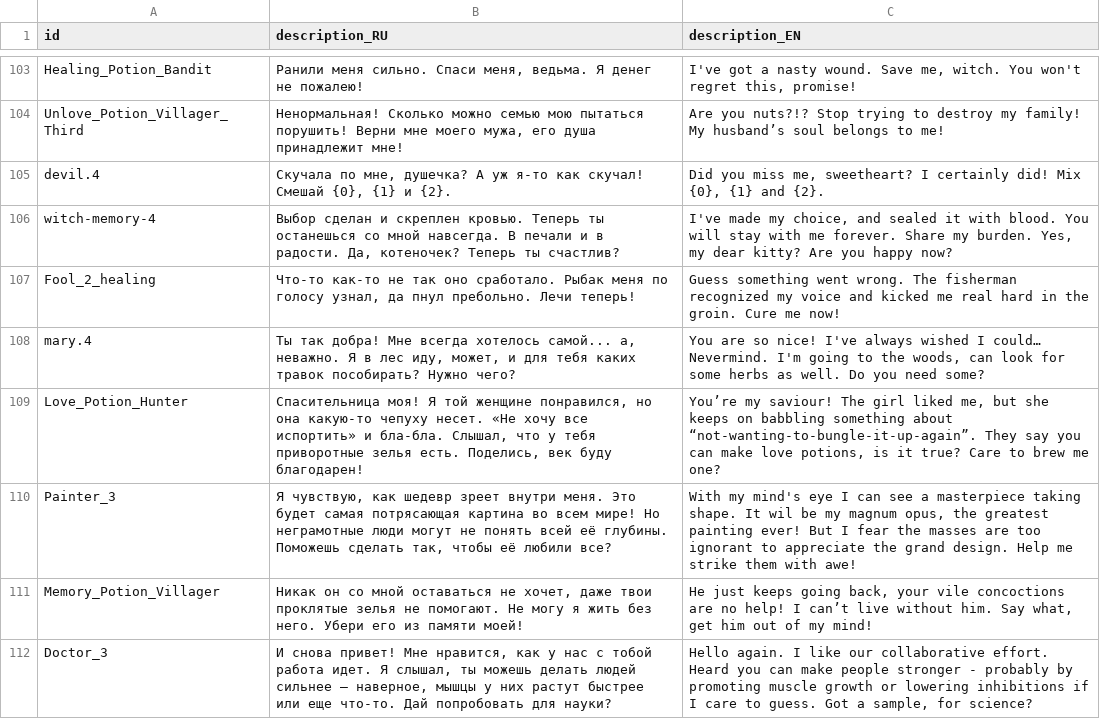
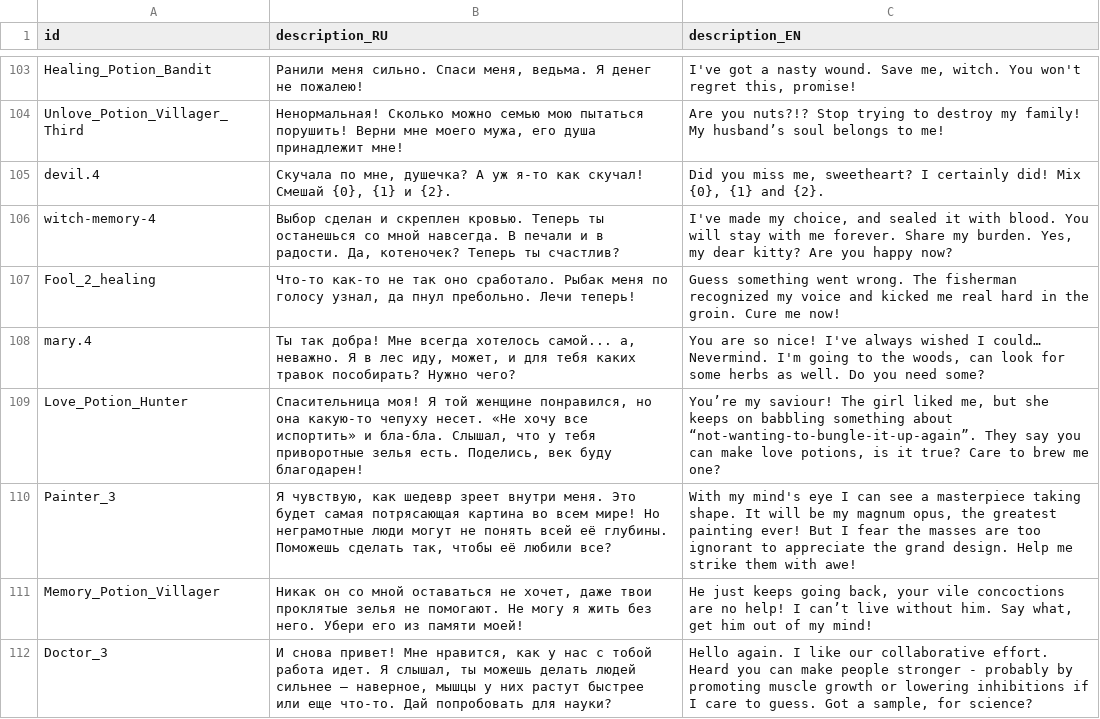
Before and after one commit to MoreenTissedy/LudumDare50, a CSV file: Cauldron/Assets/Localize/Cards.csv, drawn as a sheet; only a part is shown, gaps mark what is left out; the diff covers the shown part only.

```diff
--- a/Cauldron/Assets/Localize/Cards.csv
+++ b/Cauldron/Assets/Localize/Cards.csv
@@ -109,3 +109,3 @@ mary.4;Ты так добра! Мне всегда хотелось самой..
 Love_Potion_Hunter;Спасительница моя! Я той женщине понравился, но она какую-то чепуху несет. «Не хочу все испортить» и бла-бла. Слышал, что у тебя приворотные зелья есть. Поделись, век буду благодарен!;You’re my saviour! The girl liked me, but she keeps on babbling something about “not-wanting-to-bungle-it-up-again”. They say you can make love potions, is it true? Care to brew me one?
-Painter_3;Я чувствую, как шедевр зреет внутри меня. Это будет самая потрясающая картина во всем мире! Но неграмотные люди могут не понять всей её глубины. Поможешь сделать так, чтобы её любили все?;With my mind's eye I can see a masterpiece taking shape. It wil be my magnum opus, the greatest painting ever! But I fear the masses are too ignorant to appreciate the grand design. Help me strike them with awe!
+Painter_3;Я чувствую, как шедевр зреет внутри меня. Это будет самая потрясающая картина во всем мире! Но неграмотные люди могут не понять всей её глубины. Поможешь сделать так, чтобы её любили все?;With my mind's eye I can see a masterpiece taking shape. It will be my magnum opus, the greatest painting ever! But I fear the masses are too ignorant to appreciate the grand design. Help me strike them with awe!
 Memory_Potion_Villager;Никак он со мной оставаться не хочет, даже твои проклятые зелья не помогают. Не могу я жить без него. Убери его из памяти моей!;He just keeps going back, your vile concoctions are no help! I can’t live without him. Say what, get him out of my mind!
```
Also changed, not shown: 28 edited cells elsewhere in this file.
